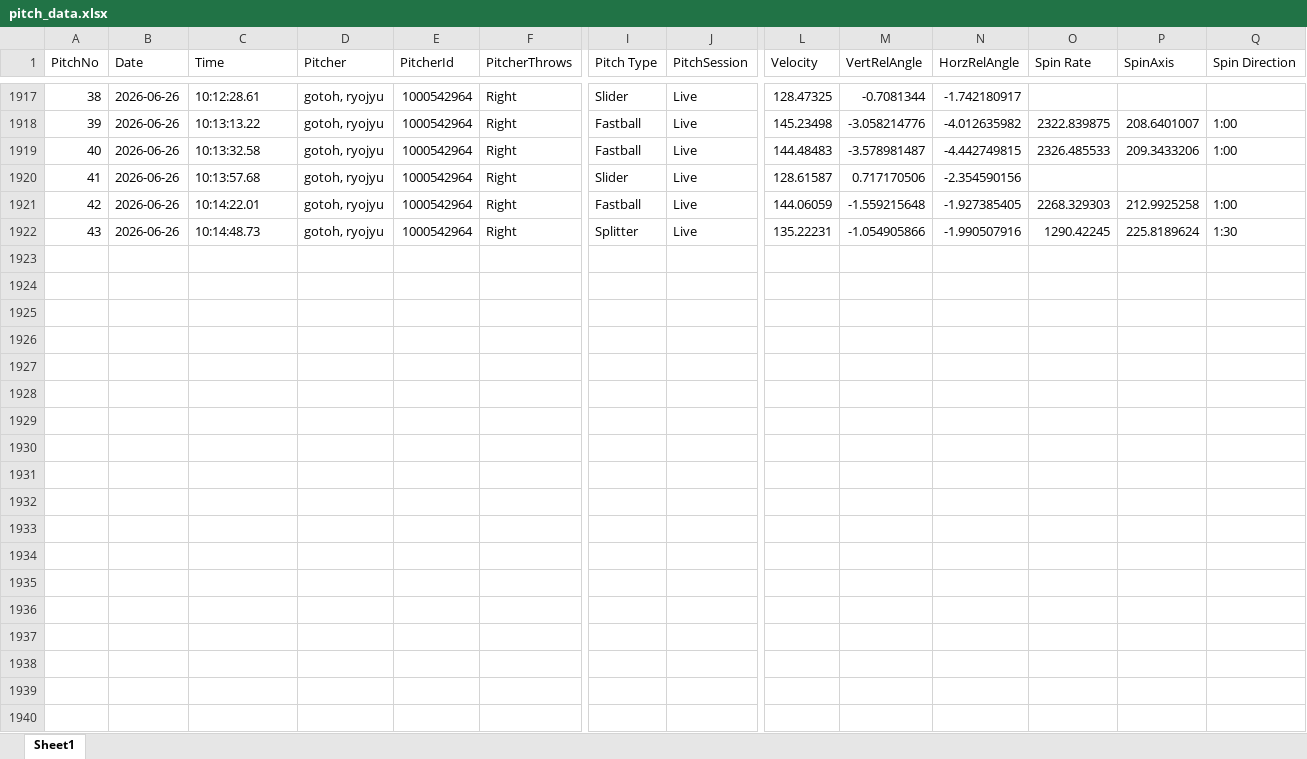
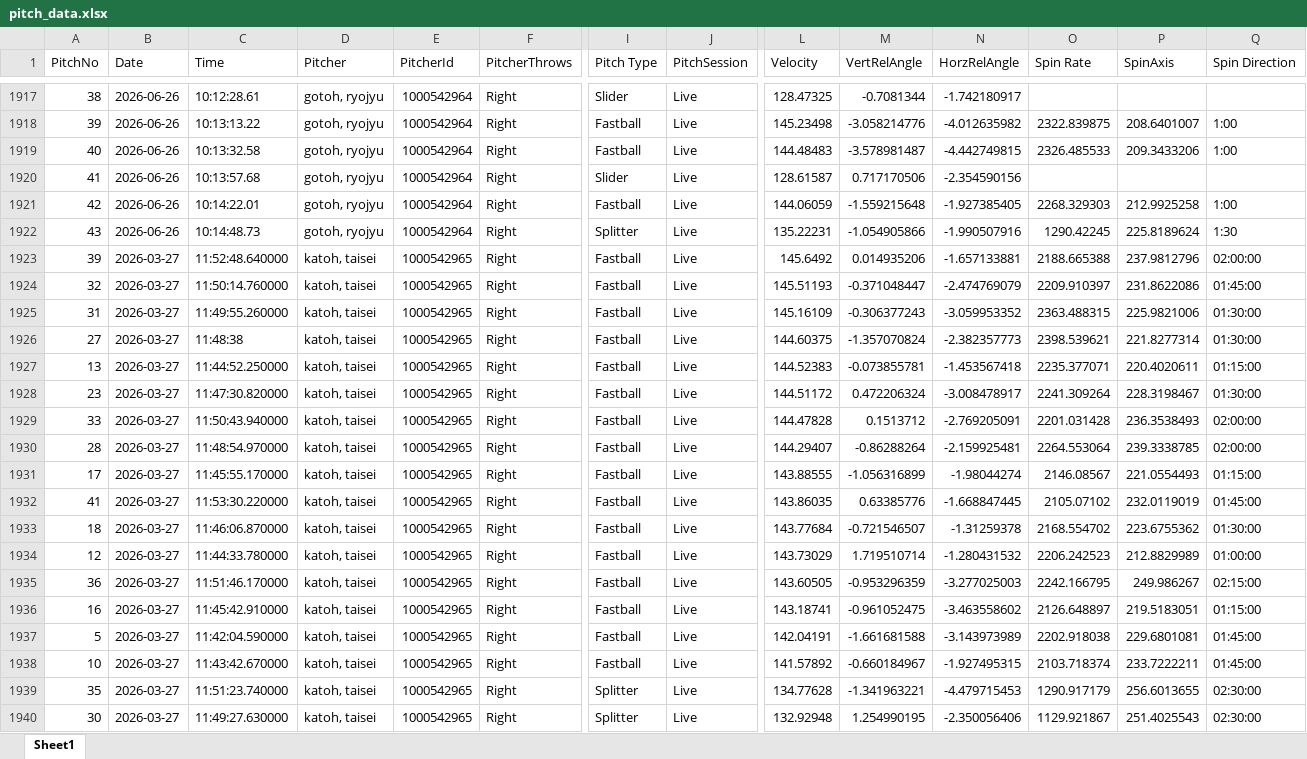
Before and after one commit to sakanatama-hub/Pitching-feedback, an Excel workbook: data/pitch_data.xlsx, sheet Sheet1, drawn as a sheet; only a part is shown, gaps mark what is left out; values as stored, in another font and other column widths than the file's, no borders; rows hold the shown columns only; the diff covers the shown part only; the diff names each change by its address in the sheet, - before the commit and + after, or states it on an @@ line.

Commit message:
Update pitch data (Attempt 1)

```diff
--- a/data/pitch_data.xlsx (sheet Sheet1)
+++ b/data/pitch_data.xlsx (sheet Sheet1)
+row 1923: 39 | 2026-03-27 | 11:52:48.640000 | katoh, taisei | 1000542965 | Right | Fastball | Live | 145.6492 | 0.014935206 | -1.657133881 | 2188.665388 | 237.9812796 | 02:00:00
+row 1924: 32 | 2026-03-27 | 11:50:14.760000 | katoh, taisei | 1000542965 | Right | Fastball | Live | 145.51193 | -0.371048447 | -2.474769079 | 2209.910397 | 231.8622086 | 01:45:00
+row 1925: 31 | 2026-03-27 | 11:49:55.260000 | katoh, taisei | 1000542965 | Right | Fastball | Live | 145.16109 | -0.306377243 | -3.059953352 | 2363.488315 | 225.9821006 | 01:30:00
+row 1926: 27 | 2026-03-27 | 11:48:38 | katoh, taisei | 1000542965 | Right | Fastball | Live | 144.60375 | -1.357070824 | -2.382357773 | 2398.539621 | 221.8277314 | 01:30:00
+row 1927: 13 | 2026-03-27 | 11:44:52.250000 | katoh, taisei | 1000542965 | Right | Fastball | Live | 144.52383 | -0.073855781 | -1.453567418 | 2235.377071 | 220.4020611 | 01:15:00
+row 1928: 23 | 2026-03-27 | 11:47:30.820000 | katoh, taisei | 1000542965 | Right | Fastball | Live | 144.51172 | 0.472206324 | -3.008478917 | 2241.309264 | 228.3198467 | 01:30:00
+row 1929: 33 | 2026-03-27 | 11:50:43.940000 | katoh, taisei | 1000542965 | Right | Fastball | Live | 144.47828 | 0.1513712 | -2.769205091 | 2201.031428 | 236.3538493 | 02:00:00
+row 1930: 28 | 2026-03-27 | 11:48:54.970000 | katoh, taisei | 1000542965 | Right | Fastball | Live | 144.29407 | -0.86288264 | -2.159925481 | 2264.553064 | 239.3338785 | 02:00:00
+row 1931: 17 | 2026-03-27 | 11:45:55.170000 | katoh, taisei | 1000542965 | Right | Fastball | Live | 143.88555 | -1.056316899 | -1.98044274 | 2146.08567 | 221.0554493 | 01:15:00
+row 1932: 41 | 2026-03-27 | 11:53:30.220000 | katoh, taisei | 1000542965 | Right | Fastball | Live | 143.86035 | 0.63385776 | -1.668847445 | 2105.07102 | 232.0119019 | 01:45:00
+row 1933: 18 | 2026-03-27 | 11:46:06.870000 | katoh, taisei | 1000542965 | Right | Fastball | Live | 143.77684 | -0.721546507 | -1.31259378 | 2168.554702 | 223.6755362 | 01:30:00
+row 1934: 12 | 2026-03-27 | 11:44:33.780000 | katoh, taisei | 1000542965 | Right | Fastball | Live | 143.73029 | 1.719510714 | -1.280431532 | 2206.242523 | 212.8829989 | 01:00:00
+row 1935: 36 | 2026-03-27 | 11:51:46.170000 | katoh, taisei | 1000542965 | Right | Fastball | Live | 143.60505 | -0.953296359 | -3.277025003 | 2242.166795 | 249.986267 | 02:15:00
+row 1936: 16 | 2026-03-27 | 11:45:42.910000 | katoh, taisei | 1000542965 | Right | Fastball | Live | 143.18741 | -0.961052475 | -3.463558602 | 2126.648897 | 219.5183051 | 01:15:00
+row 1937: 5 | 2026-03-27 | 11:42:04.590000 | katoh, taisei | 1000542965 | Right | Fastball | Live | 142.04191 | -1.661681588 | -3.143973989 | 2202.918038 | 229.6801081 | 01:45:00
+row 1938: 10 | 2026-03-27 | 11:43:42.670000 | katoh, taisei | 1000542965 | Right | Fastball | Live | 141.57892 | -0.660184967 | -1.927495315 | 2103.718374 | 233.7222211 | 01:45:00
+row 1939: 35 | 2026-03-27 | 11:51:23.740000 | katoh, taisei | 1000542965 | Right | Splitter | Live | 134.77628 | -1.341963221 | -4.479715453 | 1290.917179 | 256.6013655 | 02:30:00
+row 1940: 30 | 2026-03-27 | 11:49:27.630000 | katoh, taisei | 1000542965 | Right | Splitter | Live | 132.92948 | 1.254990195 | -2.350056406 | 1129.921867 | 251.4025543 | 02:30:00
```
Also changed, not shown: 13 added rows elsewhere in this sheet.
